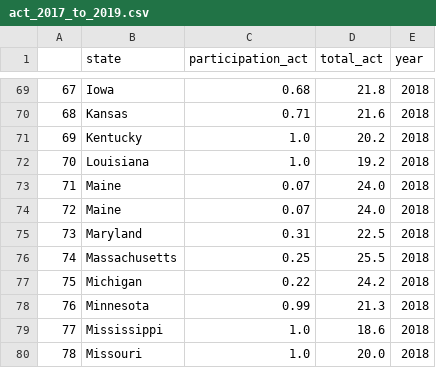
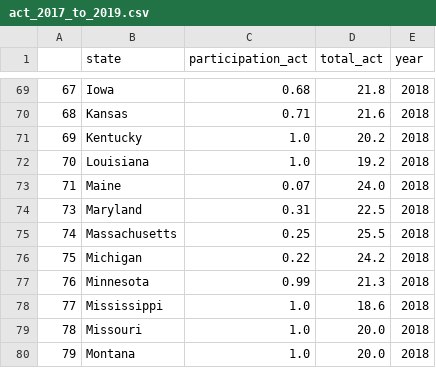
Before and after one commit to JunweiYe91/GA-Projects, a CSV file: GA Project 1/Data/act_2017_to_2019.csv, drawn as a sheet; only a part is shown, gaps mark what is left out; the shorter side is filled out with more unchanged rows; removed rows and columns are numbered as before the commit, all else as after; the diff names each change by its address in the sheet, - before the commit and + after, or states it on an @@ line.

```diff
--- a/GA Project 1/Data/act_2017_to_2019.csv
+++ b/GA Project 1/Data/act_2017_to_2019.csv
-row 73: 71 | Maine | 0.07 | 24.0 | 2018
@@ column A renumbered in row 73 @@
```
Also changed, not shown: GA Project 1/Data/combined.csv, 3 other files.
